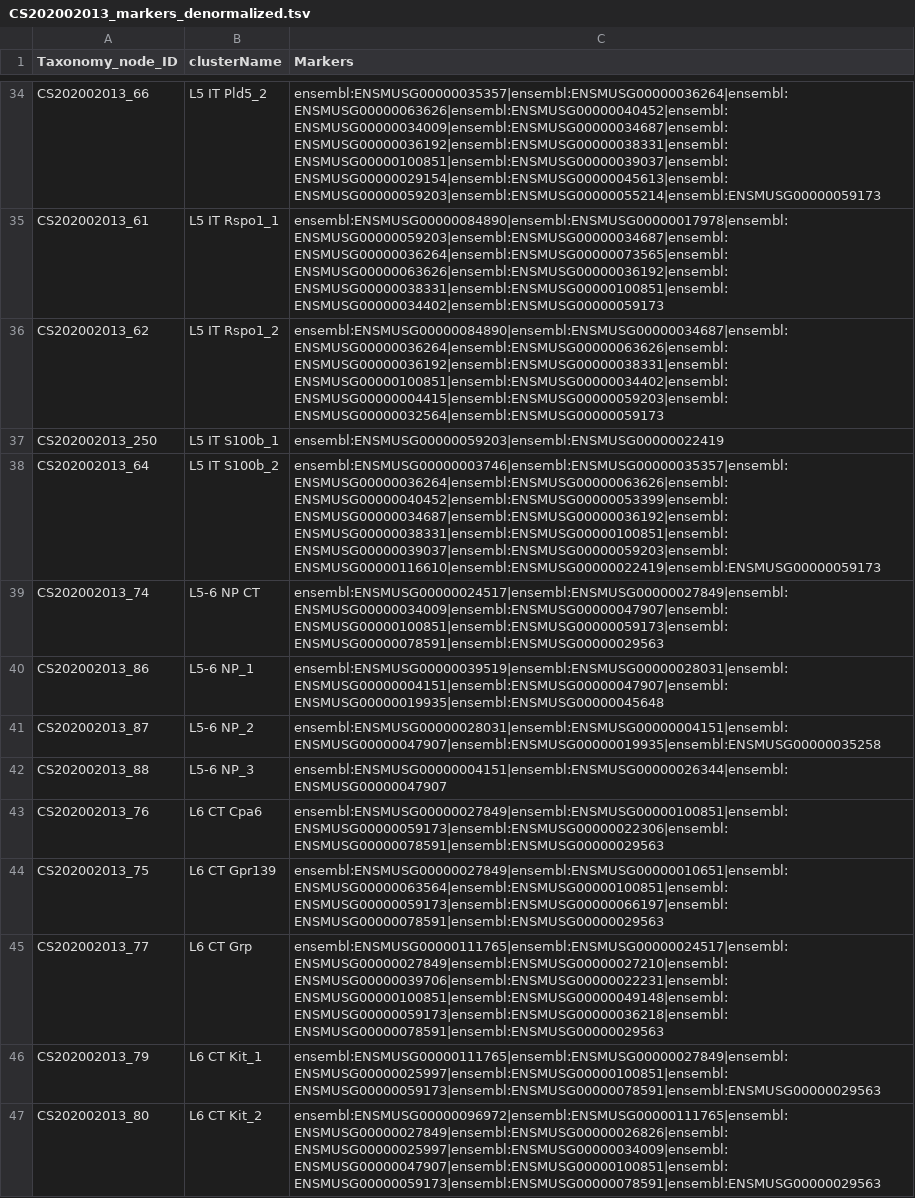
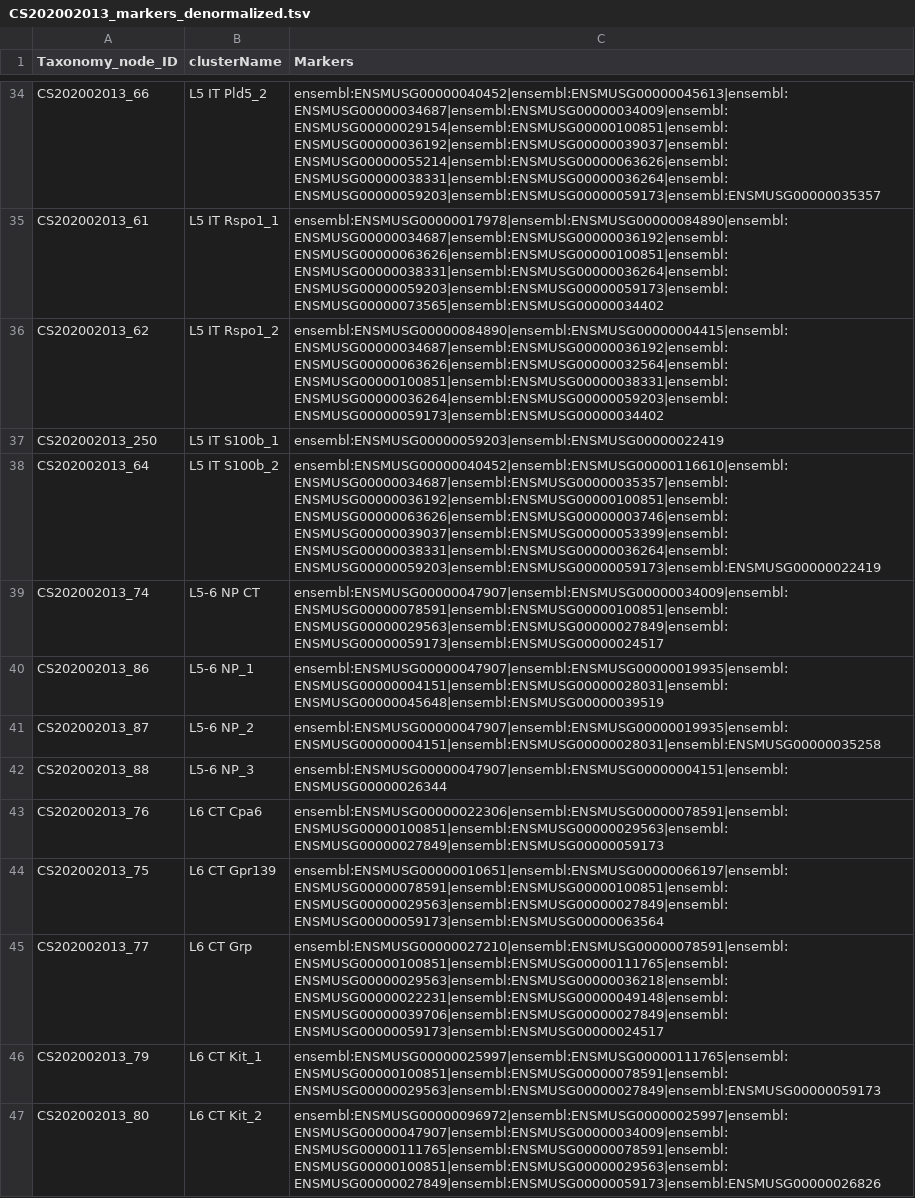
Before and after one commit to obophenotype/brain_data_standards_ontologies, a TSV file: src/markers/CS202002013_markers_denormalized.tsv, drawn as a sheet; only a part is shown, gaps mark what is left out; the diff covers the shown part only; the diff names each change by its address in the sheet, - before the commit and + after, or states it on an @@ line.

```diff
--- a/src/markers/CS202002013_markers_denormalized.tsv
+++ b/src/markers/CS202002013_markers_denormalized.tsv
-C34 (Markers): ensembl:ENSMUSG00000035357|ensembl:ENSMUSG00000036264|ensembl:ENSMUSG00000063626|ensembl:ENSMUSG00000040452|ensembl:ENSMUSG00000034009|ensembl:ENSMUSG00000034687|ensembl:ENSMUSG00000036192|ensembl:ENSMUSG00000038331|ensembl:ENSMUSG00000100851|ensembl:ENSMUSG00000039037|ensembl:ENSMUSG00000029154|ensembl:ENSMUSG00000045613|ensembl:ENSMUSG00000059203|ensembl:ENSMUSG00000055214|ensembl:ENSMUSG00000059173
+C34 (Markers): ensembl:ENSMUSG00000040452|ensembl:ENSMUSG00000045613|ensembl:ENSMUSG00000034687|ensembl:ENSMUSG00000034009|ensembl:ENSMUSG00000029154|ensembl:ENSMUSG00000100851|ensembl:ENSMUSG00000036192|ensembl:ENSMUSG00000039037|ensembl:ENSMUSG00000055214|ensembl:ENSMUSG00000063626|ensembl:ENSMUSG00000038331|ensembl:ENSMUSG00000036264|ensembl:ENSMUSG00000059203|ensembl:ENSMUSG00000059173|ensembl:ENSMUSG00000035357
-C35 (Markers): ensembl:ENSMUSG00000084890|ensembl:ENSMUSG00000017978|ensembl:ENSMUSG00000059203|ensembl:ENSMUSG00000034687|ensembl:ENSMUSG00000036264|ensembl:ENSMUSG00000073565|ensembl:ENSMUSG00000063626|ensembl:ENSMUSG00000036192|ensembl:ENSMUSG00000038331|ensembl:ENSMUSG00000100851|ensembl:ENSMUSG00000034402|ensembl:ENSMUSG00000059173
+C35 (Markers): ensembl:ENSMUSG00000017978|ensembl:ENSMUSG00000084890|ensembl:ENSMUSG00000034687|ensembl:ENSMUSG00000036192|ensembl:ENSMUSG00000063626|ensembl:ENSMUSG00000100851|ensembl:ENSMUSG00000038331|ensembl:ENSMUSG00000036264|ensembl:ENSMUSG00000059203|ensembl:ENSMUSG00000059173|ensembl:ENSMUSG00000073565|ensembl:ENSMUSG00000034402
-C36 (Markers): ensembl:ENSMUSG00000084890|ensembl:ENSMUSG00000034687|ensembl:ENSMUSG00000036264|ensembl:ENSMUSG00000063626|ensembl:ENSMUSG00000036192|ensembl:ENSMUSG00000038331|ensembl:ENSMUSG00000100851|ensembl:ENSMUSG00000034402|ensembl:ENSMUSG00000004415|ensembl:ENSMUSG00000059203|ensembl:ENSMUSG00000032564|ensembl:ENSMUSG00000059173
+C36 (Markers): ensembl:ENSMUSG00000084890|ensembl:ENSMUSG00000004415|ensembl:ENSMUSG00000034687|ensembl:ENSMUSG00000036192|ensembl:ENSMUSG00000063626|ensembl:ENSMUSG00000032564|ensembl:ENSMUSG00000100851|ensembl:ENSMUSG00000038331|ensembl:ENSMUSG00000036264|ensembl:ENSMUSG00000059203|ensembl:ENSMUSG00000059173|ensembl:ENSMUSG00000034402
-C38 (Markers): ensembl:ENSMUSG00000003746|ensembl:ENSMUSG00000035357|ensembl:ENSMUSG00000036264|ensembl:ENSMUSG00000063626|ensembl:ENSMUSG00000040452|ensembl:ENSMUSG00000053399|ensembl:ENSMUSG00000034687|ensembl:ENSMUSG00000036192|ensembl:ENSMUSG00000038331|ensembl:ENSMUSG00000100851|ensembl:ENSMUSG00000039037|ensembl:ENSMUSG00000059203|ensembl:ENSMUSG00000116610|ensembl:ENSMUSG00000022419|ensembl:ENSMUSG00000059173
+C38 (Markers): ensembl:ENSMUSG00000040452|ensembl:ENSMUSG00000116610|ensembl:ENSMUSG00000034687|ensembl:ENSMUSG00000035357|ensembl:ENSMUSG00000036192|ensembl:ENSMUSG00000100851|ensembl:ENSMUSG00000063626|ensembl:ENSMUSG00000003746|ensembl:ENSMUSG00000039037|ensembl:ENSMUSG00000053399|ensembl:ENSMUSG00000038331|ensembl:ENSMUSG00000036264|ensembl:ENSMUSG00000059203|ensembl:ENSMUSG00000059173|ensembl:ENSMUSG00000022419
-C39 (Markers): ensembl:ENSMUSG00000024517|ensembl:ENSMUSG00000027849|ensembl:ENSMUSG00000034009|ensembl:ENSMUSG00000047907|ensembl:ENSMUSG00000100851|ensembl:ENSMUSG00000059173|ensembl:ENSMUSG00000078591|ensembl:ENSMUSG00000029563
+C39 (Markers): ensembl:ENSMUSG00000047907|ensembl:ENSMUSG00000034009|ensembl:ENSMUSG00000078591|ensembl:ENSMUSG00000100851|ensembl:ENSMUSG00000029563|ensembl:ENSMUSG00000027849|ensembl:ENSMUSG00000059173|ensembl:ENSMUSG00000024517
-C40 (Markers): ensembl:ENSMUSG00000039519|ensembl:ENSMUSG00000028031|ensembl:ENSMUSG00000004151|ensembl:ENSMUSG00000047907|ensembl:ENSMUSG00000019935|ensembl:ENSMUSG00000045648
+C40 (Markers): ensembl:ENSMUSG00000047907|ensembl:ENSMUSG00000019935|ensembl:ENSMUSG00000004151|ensembl:ENSMUSG00000028031|ensembl:ENSMUSG00000045648|ensembl:ENSMUSG00000039519
-C41 (Markers): ensembl:ENSMUSG00000028031|ensembl:ENSMUSG00000004151|ensembl:ENSMUSG00000047907|ensembl:ENSMUSG00000019935|ensembl:ENSMUSG00000035258
+C41 (Markers): ensembl:ENSMUSG00000047907|ensembl:ENSMUSG00000019935|ensembl:ENSMUSG00000004151|ensembl:ENSMUSG00000028031|ensembl:ENSMUSG00000035258
-C42 (Markers): ensembl:ENSMUSG00000004151|ensembl:ENSMUSG00000026344|ensembl:ENSMUSG00000047907
+C42 (Markers): ensembl:ENSMUSG00000047907|ensembl:ENSMUSG00000004151|ensembl:ENSMUSG00000026344
-C43 (Markers): ensembl:ENSMUSG00000027849|ensembl:ENSMUSG00000100851|ensembl:ENSMUSG00000059173|ensembl:ENSMUSG00000022306|ensembl:ENSMUSG00000078591|ensembl:ENSMUSG00000029563
+C43 (Markers): ensembl:ENSMUSG00000022306|ensembl:ENSMUSG00000078591|ensembl:ENSMUSG00000100851|ensembl:ENSMUSG00000029563|ensembl:ENSMUSG00000027849|ensembl:ENSMUSG00000059173
-C44 (Markers): ensembl:ENSMUSG00000027849|ensembl:ENSMUSG00000010651|ensembl:ENSMUSG00000063564|ensembl:ENSMUSG00000100851|ensembl:ENSMUSG00000059173|ensembl:ENSMUSG00000066197|ensembl:ENSMUSG00000078591|ensembl:ENSMUSG00000029563
+C44 (Markers): ensembl:ENSMUSG00000010651|ensembl:ENSMUSG00000066197|ensembl:ENSMUSG00000078591|ensembl:ENSMUSG00000100851|ensembl:ENSMUSG00000029563|ensembl:ENSMUSG00000027849|ensembl:ENSMUSG00000059173|ensembl:ENSMUSG00000063564
-C45 (Markers): ensembl:ENSMUSG00000111765|ensembl:ENSMUSG00000024517|ensembl:ENSMUSG00000027849|ensembl:ENSMUSG00000027210|ensembl:ENSMUSG00000039706|ensembl:ENSMUSG00000022231|ensembl:ENSMUSG00000100851|ensembl:ENSMUSG00000049148|ensembl:ENSMUSG00000059173|ensembl:ENSMUSG00000036218|ensembl:ENSMUSG00000078591|ensembl:ENSMUSG00000029563
+C45 (Markers): ensembl:ENSMUSG00000027210|ensembl:ENSMUSG00000078591|ensembl:ENSMUSG00000100851|ensembl:ENSMUSG00000111765|ensembl:ENSMUSG00000029563|ensembl:ENSMUSG00000036218|ensembl:ENSMUSG00000022231|ensembl:ENSMUSG00000049148|ensembl:ENSMUSG00000039706|ensembl:ENSMUSG00000027849|ensembl:ENSMUSG00000059173|ensembl:ENSMUSG00000024517
-C46 (Markers): ensembl:ENSMUSG00000111765|ensembl:ENSMUSG00000027849|ensembl:ENSMUSG00000025997|ensembl:ENSMUSG00000100851|ensembl:ENSMUSG00000059173|ensembl:ENSMUSG00000078591|ensembl:ENSMUSG00000029563
+C46 (Markers): ensembl:ENSMUSG00000025997|ensembl:ENSMUSG00000111765|ensembl:ENSMUSG00000100851|ensembl:ENSMUSG00000078591|ensembl:ENSMUSG00000029563|ensembl:ENSMUSG00000027849|ensembl:ENSMUSG00000059173
-C47 (Markers): ensembl:ENSMUSG00000096972|ensembl:ENSMUSG00000111765|ensembl:ENSMUSG00000027849|ensembl:ENSMUSG00000026826|ensembl:ENSMUSG00000025997|ensembl:ENSMUSG00000034009|ensembl:ENSMUSG00000047907|ensembl:ENSMUSG00000100851|ensembl:ENSMUSG00000059173|ensembl:ENSMUSG00000078591|ensembl:ENSMUSG00000029563
+C47 (Markers): ensembl:ENSMUSG00000096972|ensembl:ENSMUSG00000025997|ensembl:ENSMUSG00000047907|ensembl:ENSMUSG00000034009|ensembl:ENSMUSG00000111765|ensembl:ENSMUSG00000078591|ensembl:ENSMUSG00000100851|ensembl:ENSMUSG00000029563|ensembl:ENSMUSG00000027849|ensembl:ENSMUSG00000059173|ensembl:ENSMUSG00000026826
```
Also changed, not shown: 183 edited cells elsewhere in this file, src/patterns/data/default/brainCellRegionMinimalMarkers.tsv, 2 other files.
